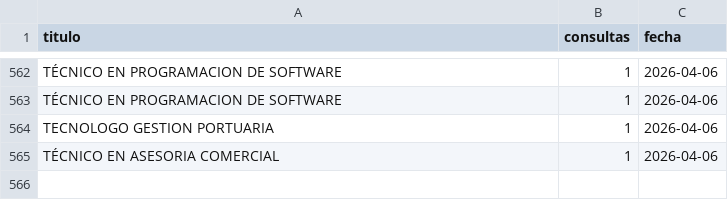
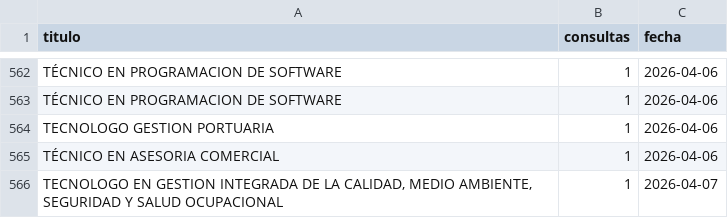
Before and after one commit to usanjosedocumentos-svg/validatitulos, a CSV file: consultas_contador.csv, drawn as a sheet; only a part is shown, gaps mark what is left out; the diff names each change by its address in the sheet, - before the commit and + after, or states it on an @@ line.

Commit message:
Consulta: TECNOLOGO EN GESTION INTEGRADA DE LA CAL

```diff
--- a/consultas_contador.csv
+++ b/consultas_contador.csv
+row 566: TECNOLOGO EN GESTION INTEGRADA DE LA CALIDAD, MEDIO AMBIENTE, SEGURIDAD Y SALUD OCUPACIONAL | 1 | 2026-04-07
```
